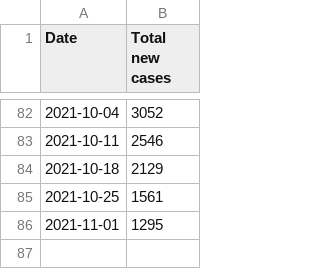
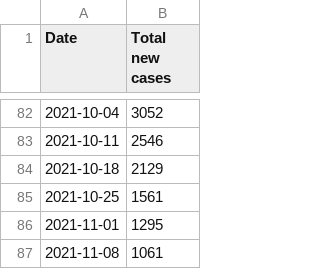
Before and after one commit to ryan-serpico/covidTracker, a CSV file: data/weekly_new_cases.csv, drawn as a sheet; only a part is shown, gaps mark what is left out.

Commit message:
Latest data: Tue Nov  9 22:33:16 UTC 2021

```diff
--- a/data/weekly_new_cases.csv
+++ b/data/weekly_new_cases.csv
@@ -86 +86,2 @@ Date,Total new cases
 2021-11-01,1295
+2021-11-08,1061
```
